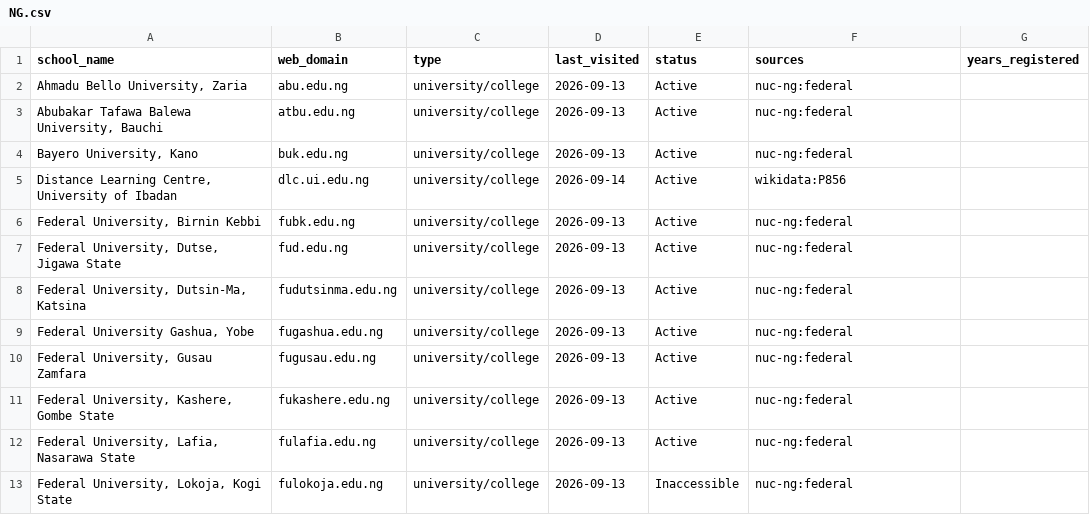
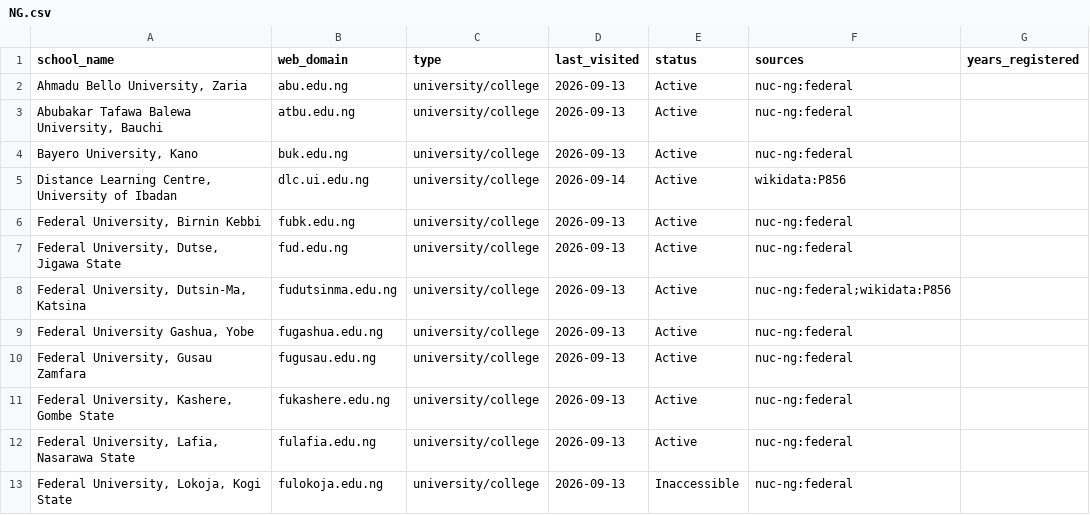
Before and after one commit to yifeiwu/edu-list, a CSV file: data/countries/NG.csv, drawn as a sheet; only a part is shown.

```diff
--- a/data/countries/NG.csv
+++ b/data/countries/NG.csv
@@ -7,3 +7,3 @@ school_name,web_domain,type,last_visited,status,sources,years_registered
 "Federal University, Dutse, Jigawa State",fud.edu.ng,university/college,2026-09-13,Active,nuc-ng:federal,
-"Federal University, Dutsin-Ma, Katsina",fudutsinma.edu.ng,university/college,2026-09-13,Active,nuc-ng:federal,
+"Federal University, Dutsin-Ma, Katsina",fudutsinma.edu.ng,university/college,2026-09-13,Active,nuc-ng:federal;wikidata:P856,
 "Federal University Gashua, Yobe",fugashua.edu.ng,university/college,2026-09-13,Active,nuc-ng:federal,
```
Also changed, not shown: data/countries/US.csv, 3 other files.
